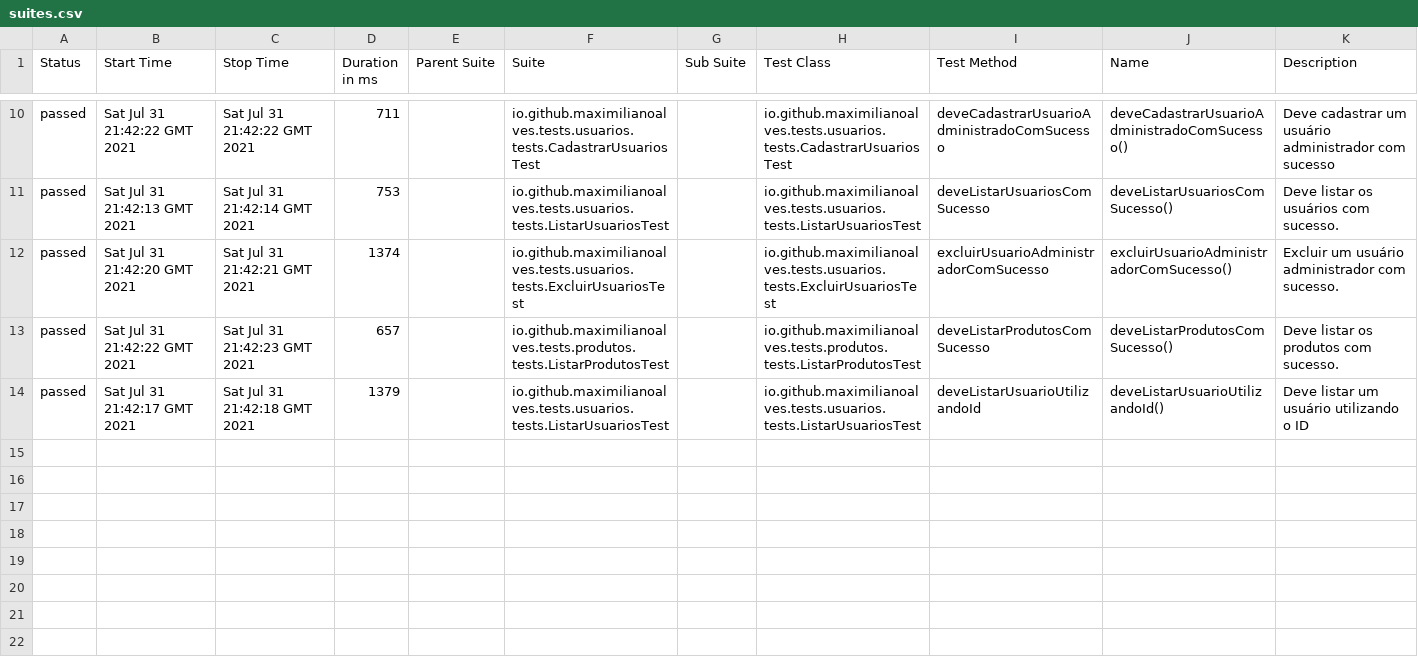
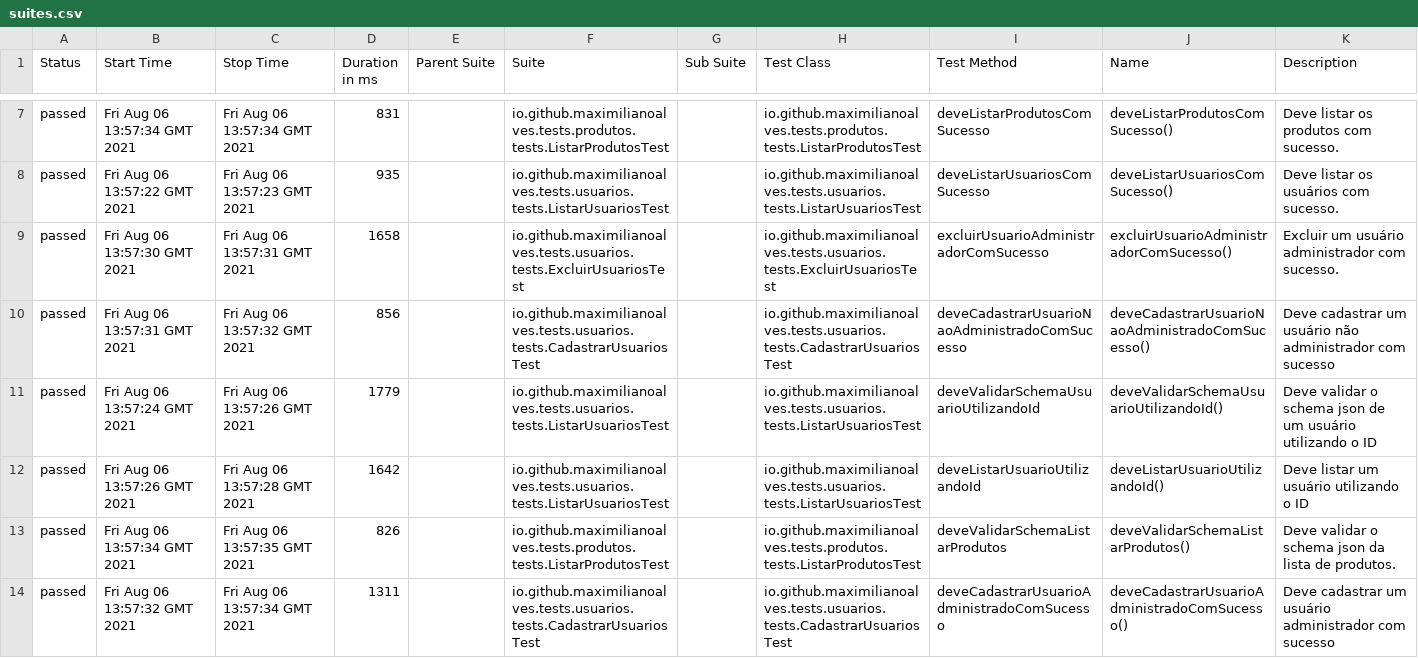
Before and after one commit to maximilianoalves/restassured-arch-example, a CSV file: 2/data/suites.csv, drawn as a sheet; only a part is shown, gaps mark what is left out; the diff covers the shown part only.

Commit message:
Deploying to gh-pages from @ maximilianoalves/restassured-arch-template@11f9962aab232af3e2b86b7b3137089d750da6b9 🚀

```diff
--- a/2/data/suites.csv
+++ b/2/data/suites.csv
@@ -10,5 +7,8 @@
-"passed","Sat Jul 31 21:42:22 GMT 2021","Sat Jul 31 21:42:22 GMT 2021","711","","io.github.maximilianoalves.tests.usuarios.tests.CadastrarUsuariosTest","","io.github.maximilianoalves.tests.usuarios.tests.CadastrarUsuariosTest","deveCadastrarUsuarioAdministradoComSucesso","deveCadastrarUsuarioAdministradoComSucesso()","Deve cadastrar um usuário administrador com sucesso"
-"passed","Sat Jul 31 21:42:13 GMT 2021","Sat Jul 31 21:42:14 GMT 2021","753","","io.github.maximilianoalves.tests.usuarios.tests.ListarUsuariosTest","","io.github.maximilianoalves.tests.usuarios.tests.ListarUsuariosTest","deveListarUsuariosComSucesso","deveListarUsuariosComSucesso()","Deve listar os usuários com sucesso."
-"passed","Sat Jul 31 21:42:20 GMT 2021","Sat Jul 31 21:42:21 GMT 2021","1374","","io.github.maximilianoalves.tests.usuarios.tests.ExcluirUsuariosTest","","io.github.maximilianoalves.tests.usuarios.tests.ExcluirUsuariosTest","excluirUsuarioAdministradorComSucesso","excluirUsuarioAdministradorComSucesso()","Excluir um usuário administrador com sucesso."
-"passed","Sat Jul 31 21:42:22 GMT 2021","Sat Jul 31 21:42:23 GMT 2021","657","","io.github.maximilianoalves.tests.produtos.tests.ListarProdutosTest","","io.github.maximilianoalves.tests.produtos.tests.ListarProdutosTest","deveListarProdutosComSucesso","deveListarProdutosComSucesso()","Deve listar os produtos com sucesso."
-"passed","Sat Jul 31 21:42:17 GMT 2021","Sat Jul 31 21:42:18 GMT 2021","1379","","io.github.maximilianoalves.tests.usuarios.tests.ListarUsuariosTest","","io.github.maximilianoalves.tests.usuarios.tests.ListarUsuariosTest","deveListarUsuarioUtilizandoId","deveListarUsuarioUtilizandoId()","Deve listar um usuário utilizando o ID"
+"passed","Fri Aug 06 13:57:34 GMT 2021","Fri Aug 06 13:57:34 GMT 2021","831","","io.github.maximilianoalves.tests.produtos.tests.ListarProdutosTest","","io.github.maximilianoalves.tests.produtos.tests.ListarProdutosTest","deveListarProdutosComSucesso","deveListarProdutosComSucesso()","Deve listar os produtos com sucesso."
+"passed","Fri Aug 06 13:57:22 GMT 2021","Fri Aug 06 13:57:23 GMT 2021","935","","io.github.maximilianoalves.tests.usuarios.tests.ListarUsuariosTest","","io.github.maximilianoalves.tests.usuarios.tests.ListarUsuariosTest","deveListarUsuariosComSucesso","deveListarUsuariosComSucesso()","Deve listar os usuários com sucesso."
+"passed","Fri Aug 06 13:57:30 GMT 2021","Fri Aug 06 13:57:31 GMT 2021","1658","","io.github.maximilianoalves.tests.usuarios.tests.ExcluirUsuariosTest","","io.github.maximilianoalves.tests.usuarios.tests.ExcluirUsuariosTest","excluirUsuarioAdministradorComSucesso","excluirUsuarioAdministradorComSucesso()","Excluir um usuário administrador com sucesso."
+"passed","Fri Aug 06 13:57:31 GMT 2021","Fri Aug 06 13:57:32 GMT 2021","856","","io.github.maximilianoalves.tests.usuarios.tests.CadastrarUsuariosTest","","io.github.maximilianoalves.tests.usuarios.tests.CadastrarUsuariosTest","deveCadastrarUsuarioNaoAdministradoComSucesso","deveCadastrarUsuarioNaoAdministradoComSucesso()","Deve cadastrar um usuário não administrador com sucesso"
+"passed","Fri Aug 06 13:57:24 GMT 2021","Fri Aug 06 13:57:26 GMT 2021","1779","","io.github.maximilianoalves.tests.usuarios.tests.ListarUsuariosTest","","io.github.maximilianoalves.tests.usuarios.tests.ListarUsuariosTest","deveValidarSchemaUsuarioUtilizandoId","deveValidarSchemaUsuarioUtilizandoId()","Deve validar o schema json de um usuário utilizando o ID"
+"passed","Fri Aug 06 13:57:26 GMT 2021","Fri Aug 06 13:57:28 GMT 2021","1642","","io.github.maximilianoalves.tests.usuarios.tests.ListarUsuariosTest","","io.github.maximilianoalves.tests.usuarios.tests.ListarUsuariosTest","deveListarUsuarioUtilizandoId","deveListarUsuarioUtilizandoId()","Deve listar um usuário utilizando o ID"
+"passed","Fri Aug 06 13:57:34 GMT 2021","Fri Aug 06 13:57:35 GMT 2021","826","","io.github.maximilianoalves.tests.produtos.tests.ListarProdutosTest","","io.github.maximilianoalves.tests.produtos.tests.ListarProdutosTest","deveValidarSchemaListarProdutos","deveValidarSchemaListarProdutos()","Deve validar o schema json da lista de produtos."
+"passed","Fri Aug 06 13:57:32 GMT 2021","Fri Aug 06 13:57:34 GMT 2021","1311","","io.github.maximilianoalves.tests.usuarios.tests.CadastrarUsuariosTest","","io.github.maximilianoalves.tests.usuarios.tests.CadastrarUsuariosTest","deveCadastrarUsuarioAdministradoComSucesso","deveCadastrarUsuarioAdministradoComSucesso()","Deve cadastrar um usuário administrador com sucesso"
```
Also changed, not shown: 3 removed rows and 26 edited cells elsewhere in this file, 2/data/behaviors.csv, 37 other files.
